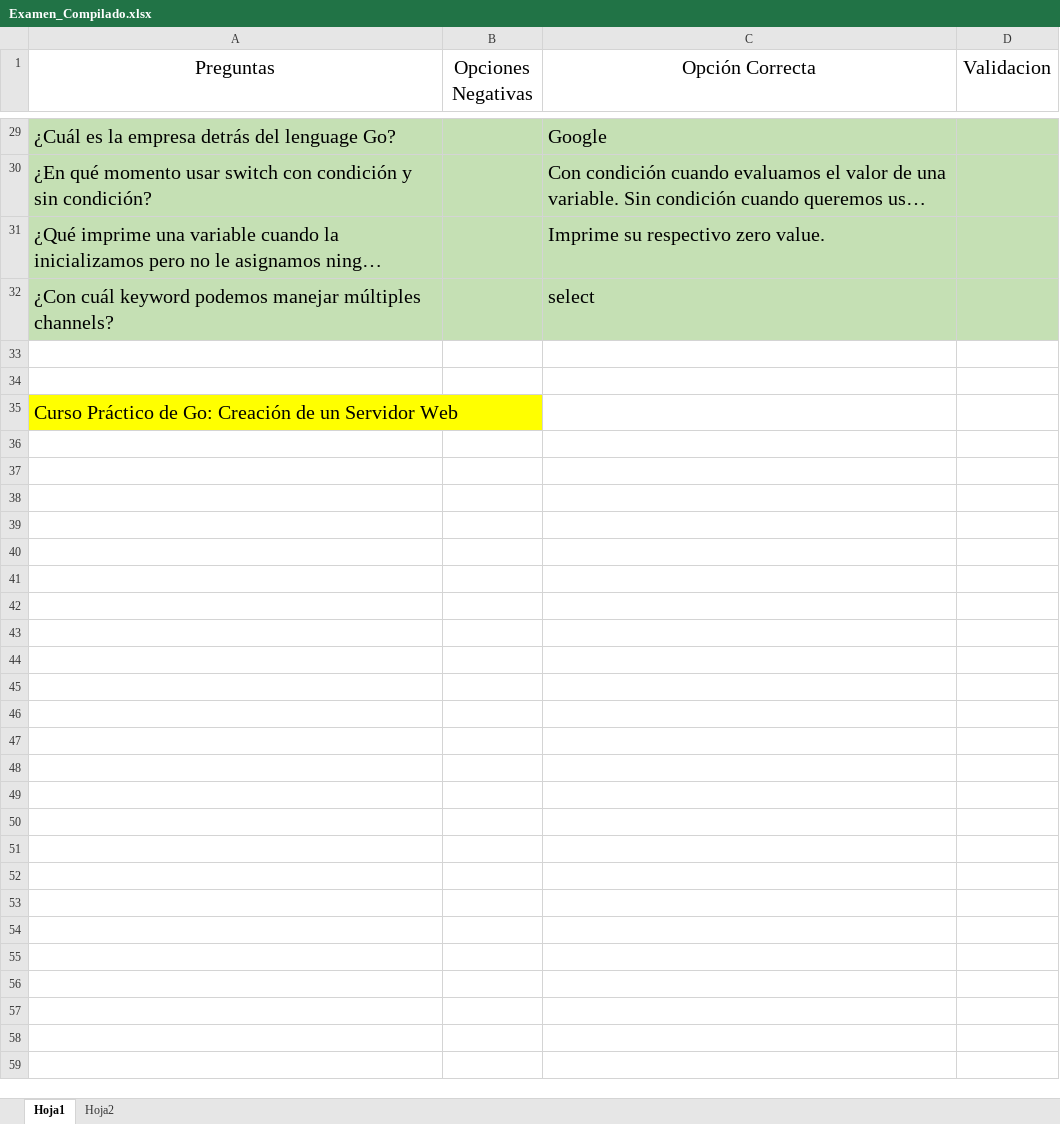
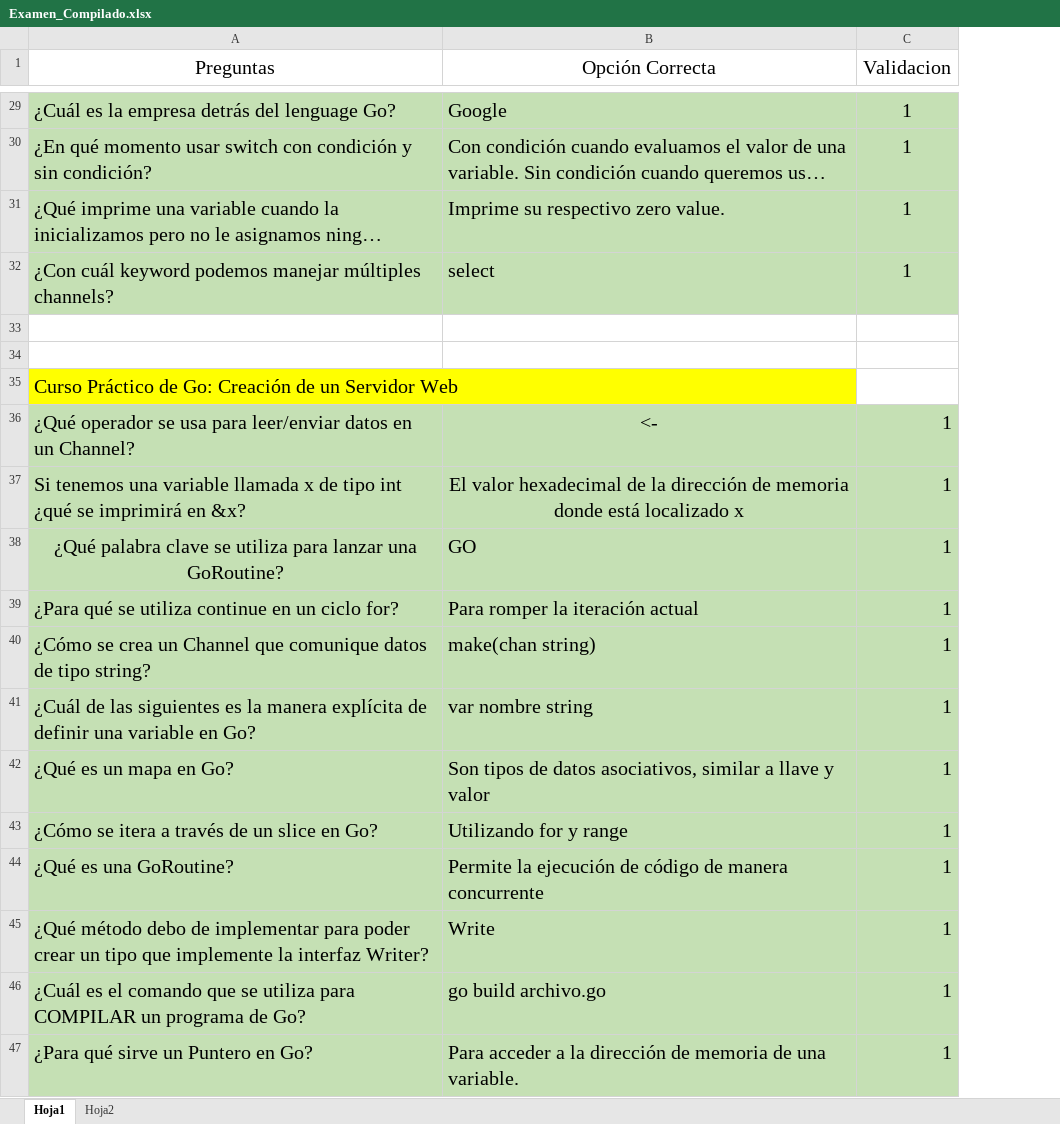
Before and after one commit to LeoSan/EscuelaBackendGo, an Excel workbook: 02_CursoPracticoGoCreacionServidorWeb/certificado/Examen_Compilado.xlsx, sheet Hoja1, drawn as a sheet; only a part is shown, gaps mark what is left out; long unchanged cells end in …; values as stored, in another font and other column widths than the file's, no borders; removed rows and columns are numbered as before the commit, all else as after; the diff covers the shown part only; the diff names each change by its address in the sheet, - before the commit and + after, or states it on an @@ line.

```diff
--- a/02_CursoPracticoGoCreacionServidorWeb/certificado/Examen_Compilado.xlsx (sheet Hoja1)
+++ b/02_CursoPracticoGoCreacionServidorWeb/certificado/Examen_Compilado.xlsx (sheet Hoja1)
-column B (Opciones Negativas), empty
-C29:C32 (Validacion): (empty)
+C29:C32 (Validacion): 1
+row 36: ¿Qué operador se usa para leer/enviar datos en un Channel? | <- | 1
+row 37: Si tenemos una variable llamada x de tipo int ¿qué se imprimirá en &x? | El valor hexadecimal de la dirección de memoria donde está localizado x | 1
+row 38: ¿Qué palabra clave se utiliza para lanzar una GoRoutine? | GO | 1
+row 39: ¿Para qué se utiliza continue en un ciclo for? | Para romper la iteración actual | 1
+row 40: ¿Cómo se crea un Channel que comunique datos de tipo string? | make(chan string) | 1
+row 41: ¿Cuál de las siguientes es la manera explícita de definir una variable en Go? | var nombre string | 1
+row 42: ¿Qué es un mapa en Go? | Son tipos de datos asociativos, similar a llave y valor | 1
+row 43: ¿Cómo se itera a través de un slice en Go? | Utilizando for y range | 1
+row 44: ¿Qué es una GoRoutine? | Permite la ejecución de código de manera concurrente | 1
+row 45: ¿Qué método debo de implementar para poder crear un tipo que implemente la interfaz Writer? | Write | 1
+row 46: ¿Cuál es el comando que se utiliza para COMPILAR un programa de Go? | go build archivo.go | 1
+row 47: ¿Para qué sirve un Puntero en Go? | Para acceder a la dirección de memoria de una variable. | 1
```
Also changed, not shown: 18 added rows and 26 edited cells elsewhere in this sheet, 2 other files.
